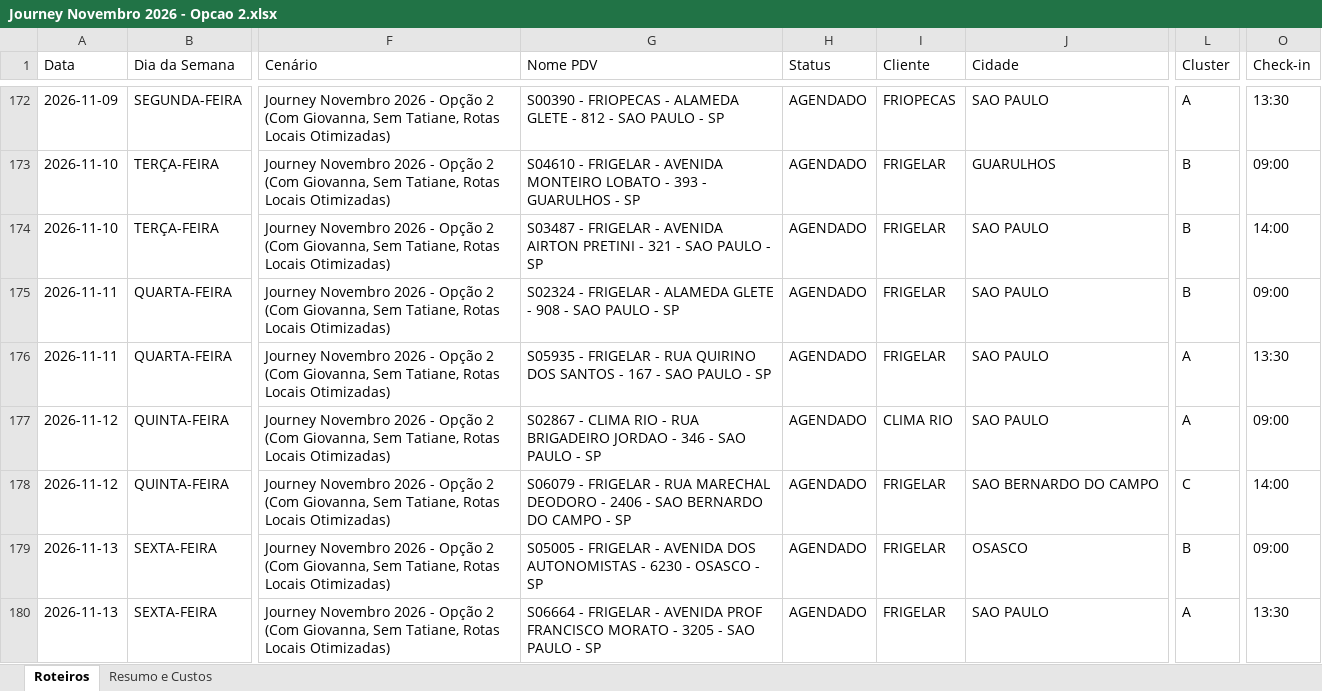
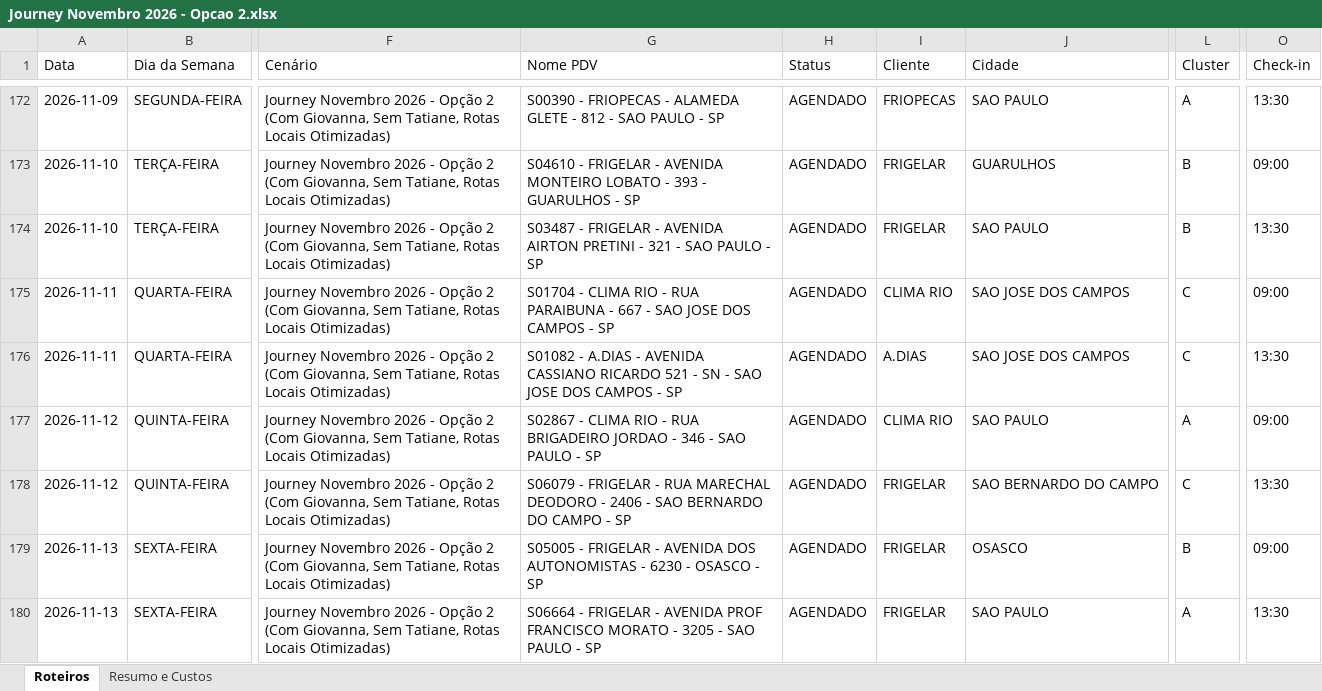
Before and after one commit to skedarmusic-maker/Route-Samsung, an Excel workbook: public/Journey Novembro 2026 - Opcao 2.xlsx, sheet Roteiros, drawn as a sheet; only a part is shown, gaps mark what is left out; values as stored, in another font and other column widths than the file's, no borders; the diff covers the shown part only; the diff names each change by its address in the sheet, - before the commit and + after, or states it on an @@ line.

```diff
--- a/public/Journey Novembro 2026 - Opcao 2.xlsx (sheet Roteiros)
+++ b/public/Journey Novembro 2026 - Opcao 2.xlsx (sheet Roteiros)
-O174 (Check-in): 14:00
+O174 (Check-in): 13:30
-G175 (Nome PDV): S02324 - FRIGELAR - ALAMEDA GLETE - 908 - SAO PAULO - SP
+G175 (Nome PDV): S01704 - CLIMA RIO - RUA PARAIBUNA - 667 - SAO JOSE DOS CAMPOS - SP
-I175 (Cliente): FRIGELAR
+I175 (Cliente): CLIMA RIO
-J175:J176 (Cidade): SAO PAULO
+J175:J176 (Cidade): SAO JOSE DOS CAMPOS
-L175 (Cluster): B
+L175 (Cluster): C
-G176 (Nome PDV): S05935 - FRIGELAR - RUA QUIRINO DOS SANTOS - 167 - SAO PAULO - SP
+G176 (Nome PDV): S01082 - A.DIAS - AVENIDA CASSIANO RICARDO 521 - SN - SAO JOSE DOS CAMPOS - SP
-I176 (Cliente): FRIGELAR
+I176 (Cliente): A.DIAS
-L176 (Cluster): A
+L176 (Cluster): C
-O178 (Check-in): 14:00
+O178 (Check-in): 13:30
```
Also changed, not shown: 20 added rows, 20 removed rows, 60 moved rows and 29 edited cells elsewhere in this sheet, sheet Resumo e Custos.
